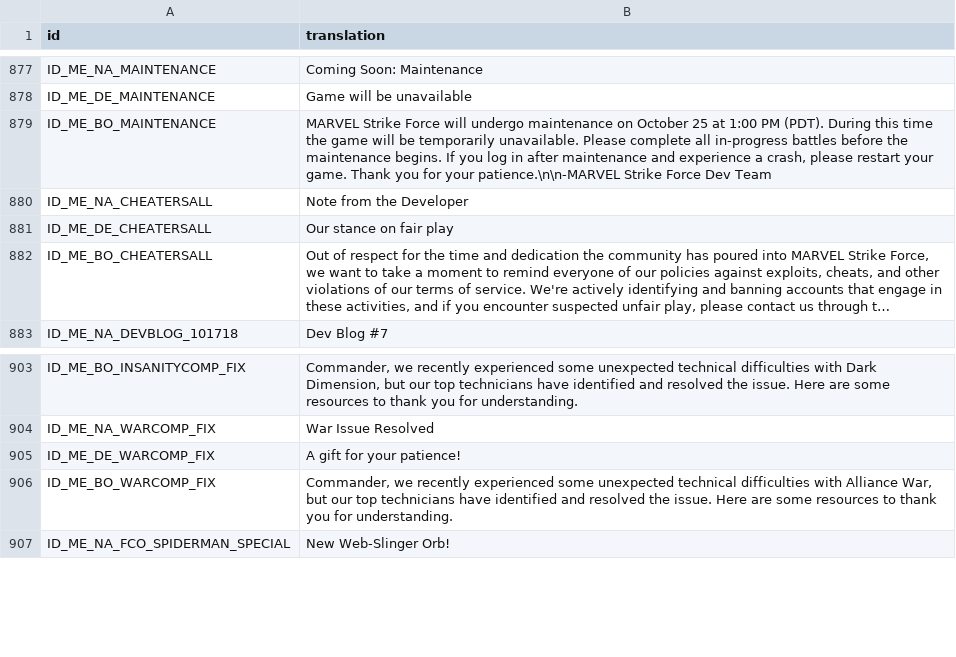
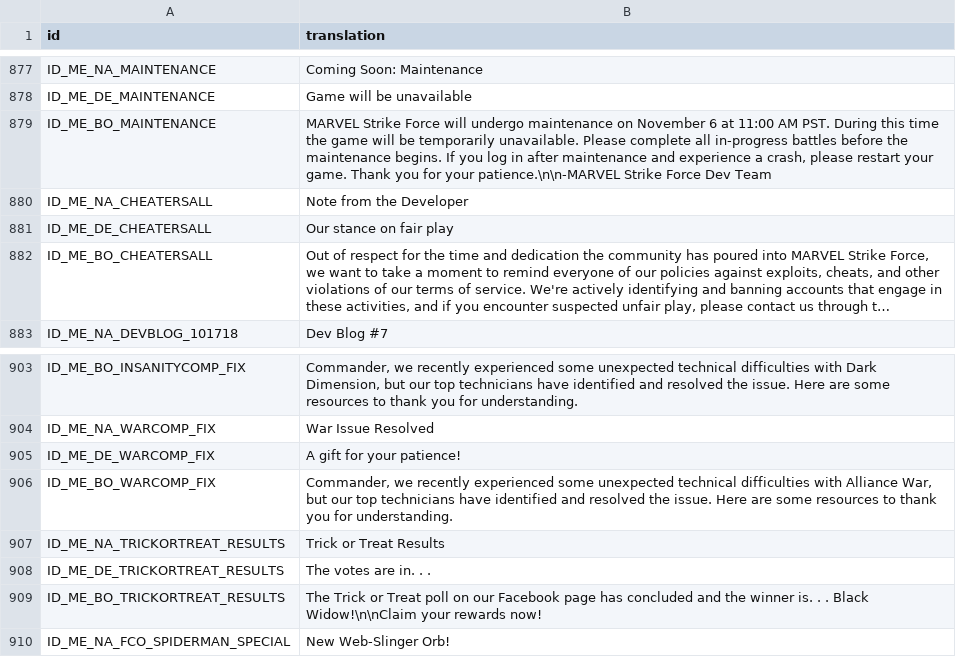
Before and after one commit to knight2269/msf, a CSV file: Config/m3localization/inbox.csv, drawn as a sheet; only a part is shown, gaps mark what is left out; long unchanged cells end in ….

```diff
--- a/Config/m3localization/inbox.csv
+++ b/Config/m3localization/inbox.csv
@@ -878,3 +878,3 @@ ID_ME_NA_MAINTENANCE,Coming Soon: Maintenance
 ID_ME_DE_MAINTENANCE,Game will be unavailable
-ID_ME_BO_MAINTENANCE,"MARVEL Strike Force will undergo maintenance on October 25 at 1:00 PM (PDT). During this time the game will be temporarily unavailable. Please complete all in-progress battles before the maintenance begins. If you log in after maintenance and experience a crash, please restart your game. Thank you for your patience.\n\n-MARVEL Strike Force Dev Team"
+ID_ME_BO_MAINTENANCE,"MARVEL Strike Force will undergo maintenance on November 6 at 11:00 AM PST. During this time the game will be temporarily unavailable. Please complete all in-progress battles before the maintenance begins. If you log in after maintenance and experience a crash, please restart your game. Thank you for your patience.\n\n-MARVEL Strike Force Dev Team"
 ID_ME_NA_CHEATERSALL,Note from the Developer
@@ -906,2 +906,5 @@ ID_ME_DE_WARCOMP_FIX,A gift for your patience!
 ID_ME_BO_WARCOMP_FIX,"Commander, we recently experienced some unexpected technical difficulties with Alliance War, but our top technicians have identified and resolved the issue. Here are some resources to thank you for understanding."
+ID_ME_NA_TRICKORTREAT_RESULTS,Trick or Treat Results
+ID_ME_DE_TRICKORTREAT_RESULTS,"The votes are in. . . "
+ID_ME_BO_TRICKORTREAT_RESULTS,The Trick or Treat poll on our Facebook page has concluded and the winner is. . . Black Widow!\n\nClaim your rewards now!
 ID_ME_NA_FCO_SPIDERMAN_SPECIAL,New Web-Slinger Orb!
```
Also changed, not shown: 10 other files.
